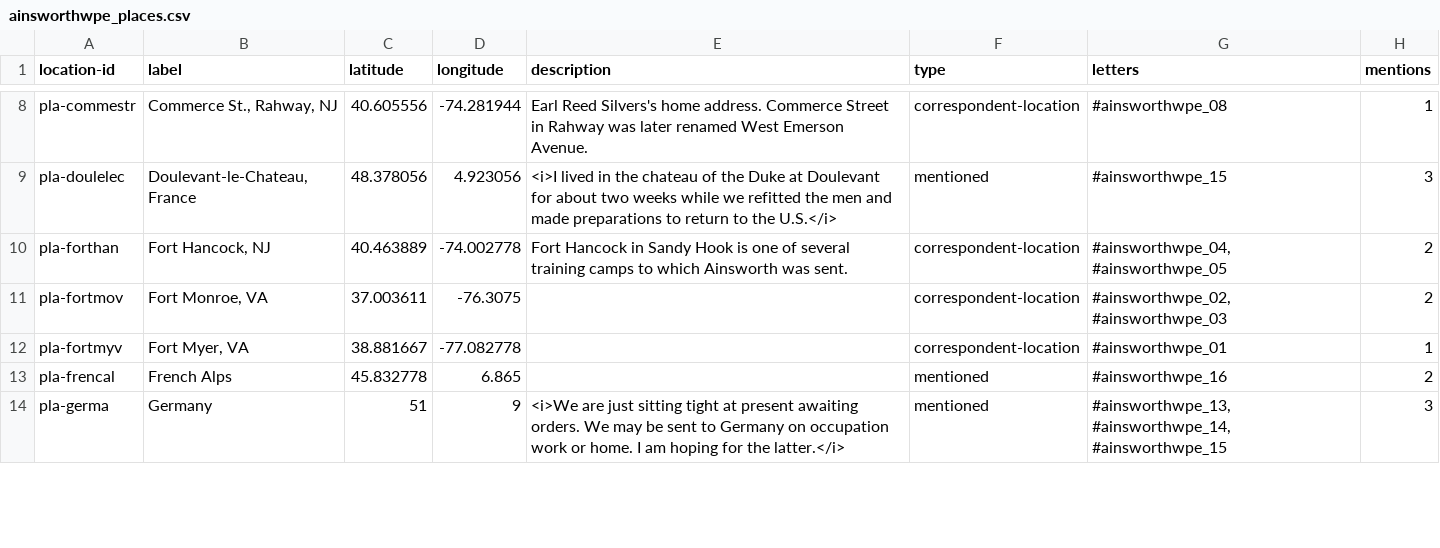
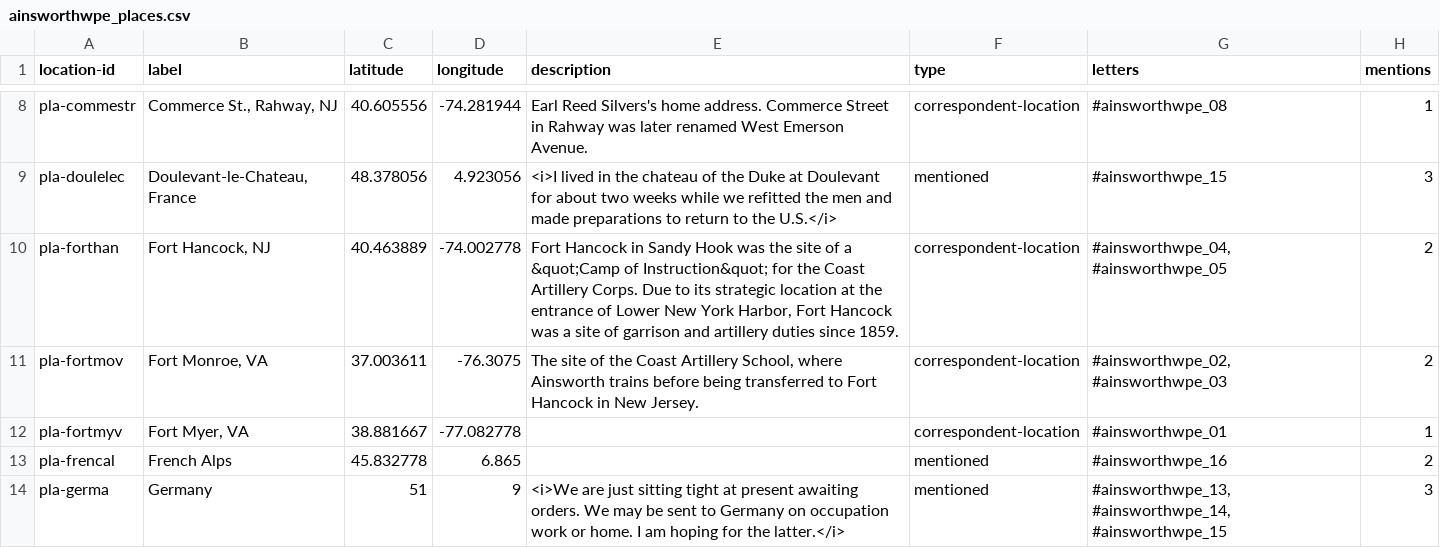
Before and after one commit to rutgersdh/warservicebureau, a CSV file: assets/maps/ainsworthwpe_places.csv, drawn as a sheet; only a part is shown, gaps mark what is left out.

Commit message:
minor tweaks to ainsworth

```diff
--- a/assets/maps/ainsworthwpe_places.csv
+++ b/assets/maps/ainsworthwpe_places.csv
@@ -9,4 +9,4 @@ pla-commestr,"Commerce St., Rahway, NJ",40.605556,-74.281944,"Earl Reed Silvers'
 pla-doulelec,"Doulevant-le-Chateau, France",48.378056,4.923056,"<i>I lived in the chateau of the Duke at Doulevant for about two weeks while we refitted the men and made preparations to return to the U.S.</i>",mentioned,"#ainsworthwpe_15",3,
-pla-forthan,"Fort Hancock, NJ",40.463889,-74.002778,"Fort Hancock in Sandy Hook is one of several training camps to which Ainsworth was sent.",correspondent-location,"#ainsworthwpe_04, #ainsworthwpe_05",2,
-pla-fortmov,"Fort Monroe, VA",37.003611,-76.3075,,correspondent-location,"#ainsworthwpe_02, #ainsworthwpe_03",2,
+pla-forthan,"Fort Hancock, NJ",40.463889,-74.002778,"Fort Hancock in Sandy Hook was the site of a &quot;Camp of Instruction&quot; for the Coast Artillery Corps. Due to its strategic location at the entrance of Lower New York Harbor, Fort Hancock was a site of garrison and artillery duties since 1859.",correspondent-location,"#ainsworthwpe_04, #ainsworthwpe_05",2,
+pla-fortmov,"Fort Monroe, VA",37.003611,-76.3075,"The site of the Coast Artillery School, where Ainsworth trains before being transferred to Fort Hancock in New Jersey.",correspondent-location,"#ainsworthwpe_02, #ainsworthwpe_03",2,
 pla-fortmyv,"Fort Myer, VA",38.881667,-77.082778,,correspondent-location,"#ainsworthwpe_01",1,
```
Also changed, not shown: 1 other file.
